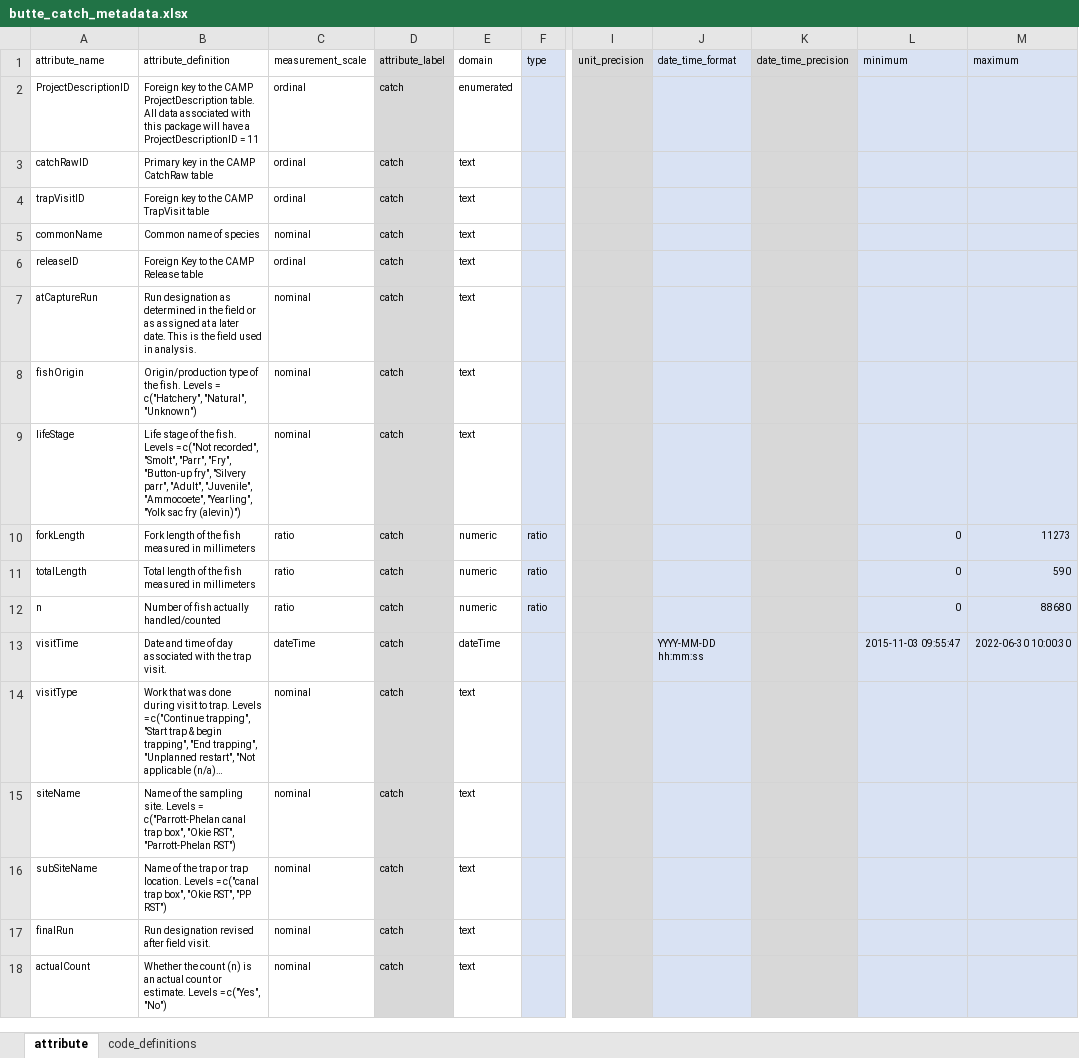
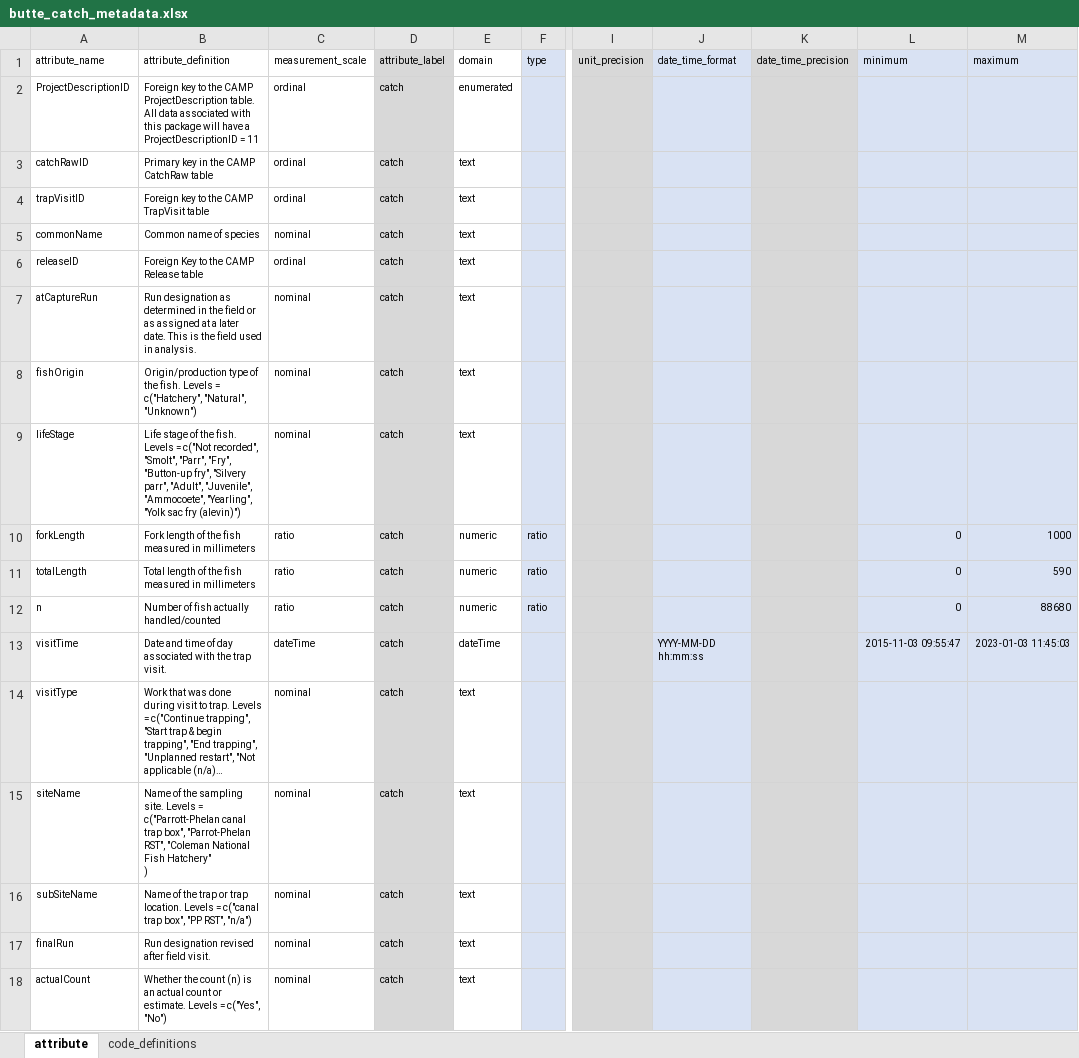
Before and after one commit to SRJPE/jpe-butte-edi, an Excel workbook: data-raw/metadata/butte_catch_metadata.xlsx, sheet attribute, drawn as a sheet; only a part is shown, gaps mark what is left out; long unchanged cells end in …; values as stored, in another font and other column widths than the file's, no borders; ↵ is a line break in a cell; the diff names each change by its address in the sheet, - before the commit and + after, or states it on an @@ line.

```diff
--- a/data-raw/metadata/butte_catch_metadata.xlsx (sheet attribute)
+++ b/data-raw/metadata/butte_catch_metadata.xlsx (sheet attribute)
-M10 (maximum): 11273
+M10 (maximum): 1000
-M13 (maximum): 2022-06-30 10:00:30
+M13 (maximum): 2023-01-03 11:45:03
-B15 (attribute_definition): …trap box", "Okie RST", "Parrott-Phelan RST")
+B15 (attribute_definition): …trap box", "Parrot-Phelan RST", "Coleman National Fish Hatchery" ↵ )
-B16 (attribute_definition): …trap box", "Okie RST", "PP RST")
+B16 (attribute_definition): …trap box", "PP RST", "n/a")
```
Also changed, not shown: data-raw/metadata/butte_recapture_metadata.xlsx, data-raw/metadata/butte_release_metadata.xlsx, 2 other files.
